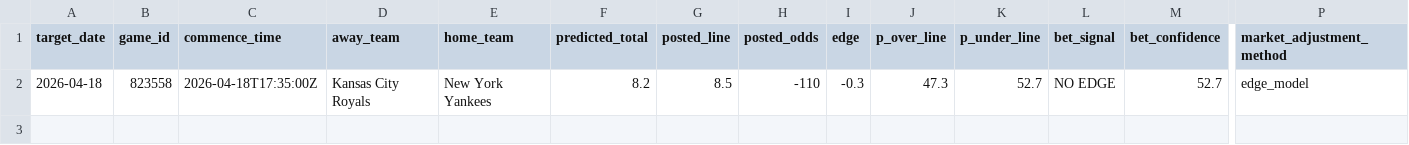
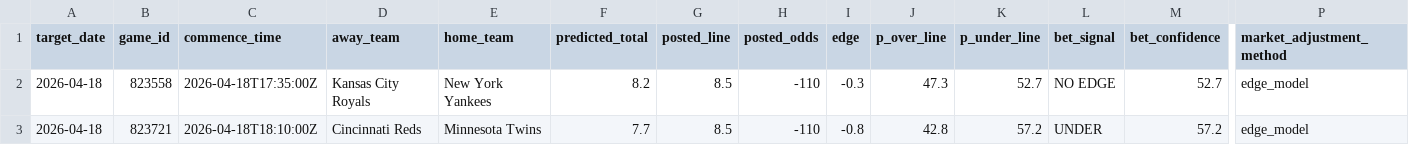
Before and after one commit to younim2837/mlb-totals-paper-track, a TSV file: predictions/2026-04-18-pregame-board.tsv, drawn as a sheet; only a part is shown, gaps mark what is left out; rows hold the shown columns only; the diff names each change by its address in the sheet, - before the commit and + after, or states it on an @@ line.

```diff
--- a/predictions/2026-04-18-pregame-board.tsv
+++ b/predictions/2026-04-18-pregame-board.tsv
+row 3: 2026-04-18 | 823721 | 2026-04-18T18:10:00Z | Cincinnati Reds | Minnesota Twins | 7.7 | 8.5 | -110 | -0.8 | 42.8 | 57.2 | UNDER | 57.2 | edge_model
```
Also changed, not shown: paper_tracking/kalshi_tracker_2026.tsv, paper_tracking/sportsbook_tracker_2026.tsv, 7 other files.
